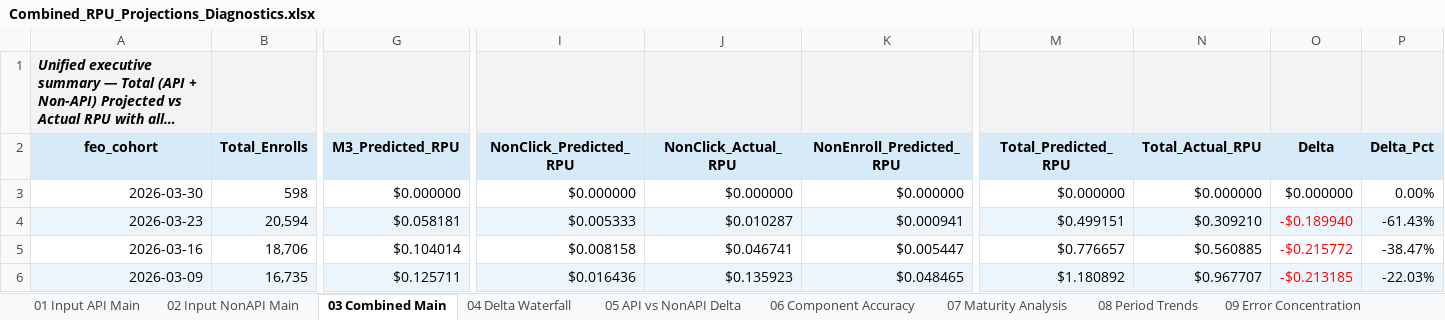
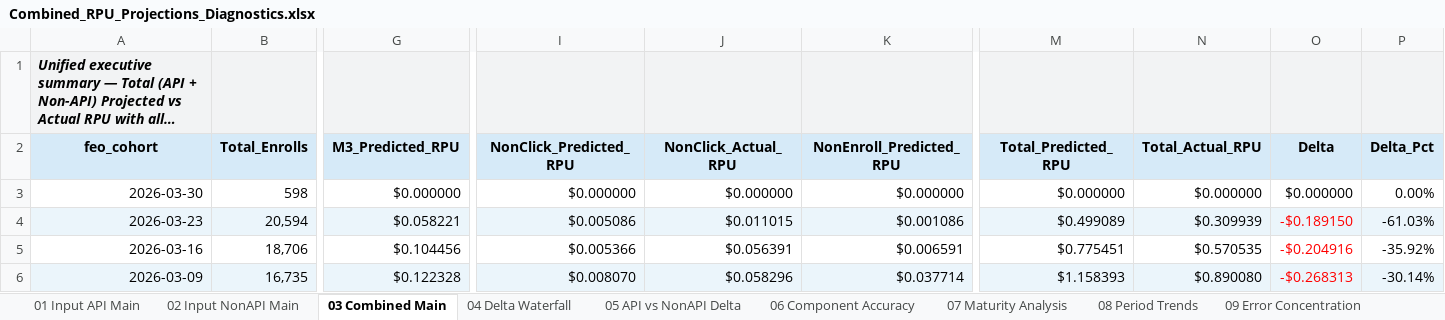
Before and after one commit to BrightMoney-AI/affiliates_product, an Excel workbook: projections/Outputs/Combined_RPU_Projections_Diagnostics.xlsx, sheet 03 Combined Main, drawn as a sheet; only a part is shown, gaps mark what is left out; long unchanged cells end in …; values as stored, in another font and other column widths than the file's, no borders; the diff covers the shown part only; the diff names each change by its address in the sheet, - before the commit and + after, or states it on an @@ line.

```diff
--- a/projections/Outputs/Combined_RPU_Projections_Diagnostics.xlsx (sheet 03 Combined Main)
+++ b/projections/Outputs/Combined_RPU_Projections_Diagnostics.xlsx (sheet 03 Combined Main)
-G4 (M3_Predicted_RPU): $0.058181
+G4 (M3_Predicted_RPU): $0.058221
-I4 (NonClick_Predicted_RPU): $0.005333
+I4 (NonClick_Predicted_RPU): $0.005086
-J4 (NonClick_Actual_RPU): $0.010287
+J4 (NonClick_Actual_RPU): $0.011015
-K4 (NonEnroll_Predicted_RPU): $0.000941
+K4 (NonEnroll_Predicted_RPU): $0.001086
-M4 (Total_Predicted_RPU): $0.499151
+M4 (Total_Predicted_RPU): $0.499089
-N4 (Total_Actual_RPU): $0.309210
+N4 (Total_Actual_RPU): $0.309939
-O4 (Delta): -$0.189940
+O4 (Delta): -$0.189150
-P4 (Delta_Pct): -61.43%
+P4 (Delta_Pct): -61.03%
-G5 (M3_Predicted_RPU): $0.104014
+G5 (M3_Predicted_RPU): $0.104456
-I5 (NonClick_Predicted_RPU): $0.008158
+I5 (NonClick_Predicted_RPU): $0.005366
-J5 (NonClick_Actual_RPU): $0.046741
+J5 (NonClick_Actual_RPU): $0.056391
-K5 (NonEnroll_Predicted_RPU): $0.005447
+K5 (NonEnroll_Predicted_RPU): $0.006591
-M5 (Total_Predicted_RPU): $0.776657
+M5 (Total_Predicted_RPU): $0.775451
-N5 (Total_Actual_RPU): $0.560885
+N5 (Total_Actual_RPU): $0.570535
-O5 (Delta): -$0.215772
+O5 (Delta): -$0.204916
-P5 (Delta_Pct): -38.47%
+P5 (Delta_Pct): -35.92%
-G6 (M3_Predicted_RPU): $0.125711
+G6 (M3_Predicted_RPU): $0.122328
-I6 (NonClick_Predicted_RPU): $0.016436
+I6 (NonClick_Predicted_RPU): $0.008070
-J6 (NonClick_Actual_RPU): $0.135923
+J6 (NonClick_Actual_RPU): $0.058296
-K6 (NonEnroll_Predicted_RPU): $0.048465
+K6 (NonEnroll_Predicted_RPU): $0.037714
-M6 (Total_Predicted_RPU): $1.180892
+M6 (Total_Predicted_RPU): $1.158393
-N6 (Total_Actual_RPU): $0.967707
+N6 (Total_Actual_RPU): $0.890080
-O6 (Delta): -$0.213185
+O6 (Delta): -$0.268313
-P6 (Delta_Pct): -22.03%
+P6 (Delta_Pct): -30.14%
```
Also changed, not shown: 338 edited cells and cell formats elsewhere in this sheet, sheet 05 API vs NonAPI Delta, sheet 09 Error Concentration, sheet 04 Delta Waterfall, sheet 01 Input API Main, sheet 06 Component Accuracy, sheet 08 Period Trends, 3 more sheets, 1 other file.
